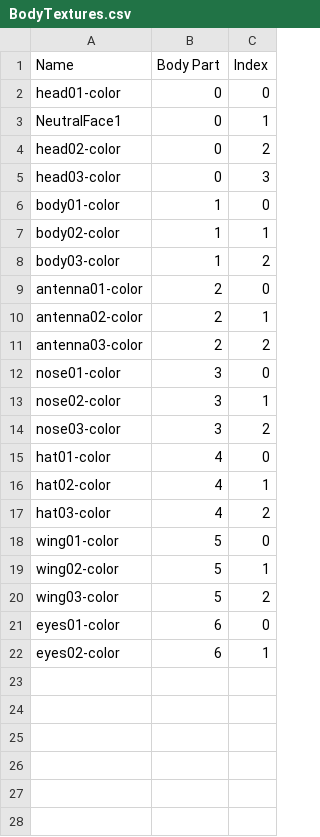
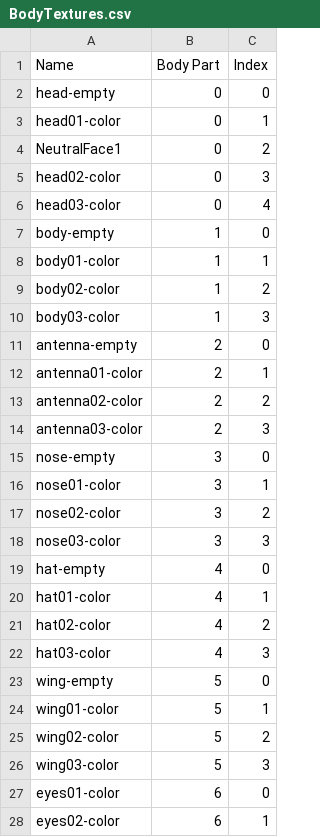
Before and after one commit to curiouslearning/AssessmentApp, a CSV file: Assets/BodyTextures.csv, drawn as a sheet.

Commit message:
character now begins with dashed line textures

```diff
--- a/Assets/BodyTextures.csv
+++ b/Assets/BodyTextures.csv
@@ -1,21 +1,27 @@
 Name,Body Part,Index
-head01-color,0,0
-NeutralFace1,0,1
-head02-color,0,2
-head03-color,0,3
-body01-color,1,0
-body02-color,1,1
-body03-color,1,2
-antenna01-color,2,0
-antenna02-color,2,1
-antenna03-color,2,2
-nose01-color,3,0
-nose02-color,3,1
-nose03-color,3,2
-hat01-color,4,0
-hat02-color,4,1
-hat03-color,4,2
-wing01-color,5,0
-wing02-color,5,1
-wing03-color,5,2
+head-empty,0,0
+head01-color,0,1
+NeutralFace1,0,2
+head02-color,0,3
+head03-color,0,4
+body-empty,1,0
+body01-color,1,1
+body02-color,1,2
+body03-color,1,3
+antenna-empty,2,0
+antenna01-color,2,1
+antenna02-color,2,2
+antenna03-color,2,3
+nose-empty,3,0
+nose01-color,3,1
+nose02-color,3,2
+nose03-color,3,3
+hat-empty,4,0
+hat01-color,4,1
+hat02-color,4,2
+hat03-color,4,3
+wing-empty,5,0
+wing01-color,5,1
+wing02-color,5,2
+wing03-color,5,3
 eyes01-color,6,0
```
Also changed, not shown: 20 other files.
